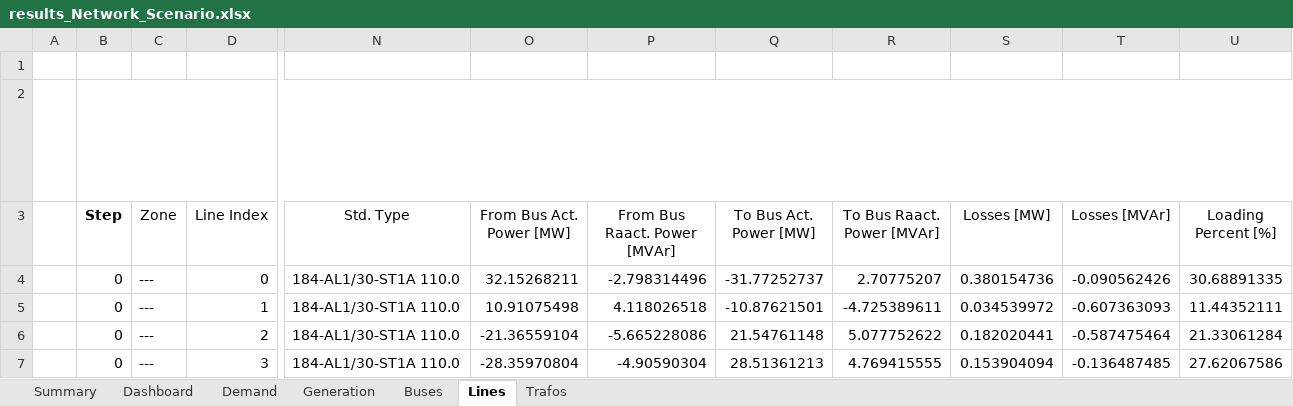
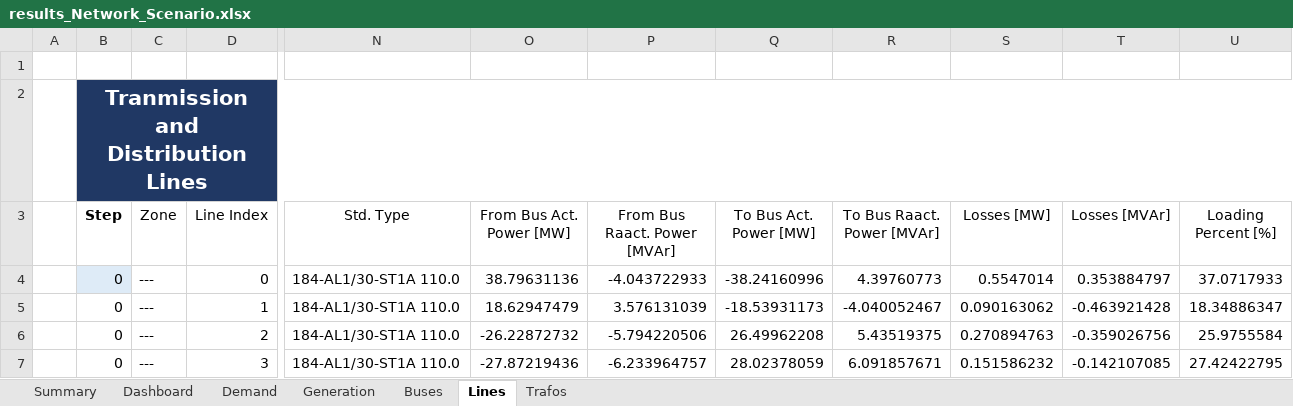
Before and after one commit to jiahechu/propens-pandapower, an Excel workbook: src/analysis/results_Network_Scenario.xlsx, sheet Lines, drawn as a sheet; only a part is shown, gaps mark what is left out; values as stored, in another font and other column widths than the file's, no borders; table styles not drawn; the diff covers the shown part only; the diff names each change by its address in the sheet, - before the commit and + after, or states it on an @@ line.

```diff
--- a/src/analysis/results_Network_Scenario.xlsx (sheet Lines)
+++ b/src/analysis/results_Network_Scenario.xlsx (sheet Lines)
-B2 fill: none
+B2 fill: #203864
-B4 fill: none
+B4 fill: #DEEBF7
-O4 (From Bus Act. Power [MW]): 32.15268211
+O4 (From Bus Act. Power [MW]): 38.79631136
-P4 (From Bus Raact. Power [MVAr]): -2.798314496
+P4 (From Bus Raact. Power [MVAr]): -4.043722933
-Q4 (To Bus Act. Power [MW]): -31.77252737
+Q4 (To Bus Act. Power [MW]): -38.24160996
-R4 (To Bus Raact. Power [MVAr]): 2.70775207
+R4 (To Bus Raact. Power [MVAr]): 4.39760773
-S4 (Losses [MW]): 0.380154736
+S4 (Losses [MW]): 0.5547014
-T4 (Losses [MVAr]): -0.090562426
+T4 (Losses [MVAr]): 0.353884797
-U4 (Loading Percent [%]): 30.68891335
+U4 (Loading Percent [%]): 37.0717933
-O5 (From Bus Act. Power [MW]): 10.91075498
+O5 (From Bus Act. Power [MW]): 18.62947479
-P5 (From Bus Raact. Power [MVAr]): 4.118026518
+P5 (From Bus Raact. Power [MVAr]): 3.576131039
-Q5 (To Bus Act. Power [MW]): -10.87621501
+Q5 (To Bus Act. Power [MW]): -18.53931173
-R5 (To Bus Raact. Power [MVAr]): -4.725389611
+R5 (To Bus Raact. Power [MVAr]): -4.040052467
-S5 (Losses [MW]): 0.034539972
+S5 (Losses [MW]): 0.090163062
-T5 (Losses [MVAr]): -0.607363093
+T5 (Losses [MVAr]): -0.463921428
-U5 (Loading Percent [%]): 11.44352111
+U5 (Loading Percent [%]): 18.34886347
-O6 (From Bus Act. Power [MW]): -21.36559104
+O6 (From Bus Act. Power [MW]): -26.22872732
-P6 (From Bus Raact. Power [MVAr]): -5.665228086
+P6 (From Bus Raact. Power [MVAr]): -5.794220506
-Q6 (To Bus Act. Power [MW]): 21.54761148
+Q6 (To Bus Act. Power [MW]): 26.49962208
-R6 (To Bus Raact. Power [MVAr]): 5.077752622
+R6 (To Bus Raact. Power [MVAr]): 5.43519375
-S6 (Losses [MW]): 0.182020441
+S6 (Losses [MW]): 0.270894763
-T6 (Losses [MVAr]): -0.587475464
+T6 (Losses [MVAr]): -0.359026756
-U6 (Loading Percent [%]): 21.33061284
+U6 (Loading Percent [%]): 25.9755584
-O7 (From Bus Act. Power [MW]): -28.35970804
+O7 (From Bus Act. Power [MW]): -27.87219436
-P7 (From Bus Raact. Power [MVAr]): -4.90590304
+P7 (From Bus Raact. Power [MVAr]): -6.233964757
-Q7 (To Bus Act. Power [MW]): 28.51361213
+Q7 (To Bus Act. Power [MW]): 28.02378059
-R7 (To Bus Raact. Power [MVAr]): 4.769415555
+R7 (To Bus Raact. Power [MVAr]): 6.091857671
-S7 (Losses [MW]): 0.153904094
+S7 (Losses [MW]): 0.151586232
-T7 (Losses [MVAr]): -0.136487485
+T7 (Losses [MVAr]): -0.142107085
-U7 (Loading Percent [%]): 27.62067586
+U7 (Loading Percent [%]): 27.42422795
```
Also changed, not shown: 354 edited cells elsewhere in this sheet, sheet Buses, sheet Generation, sheet Trafos, sheet Demand, charts or pictures, 2 other files.
